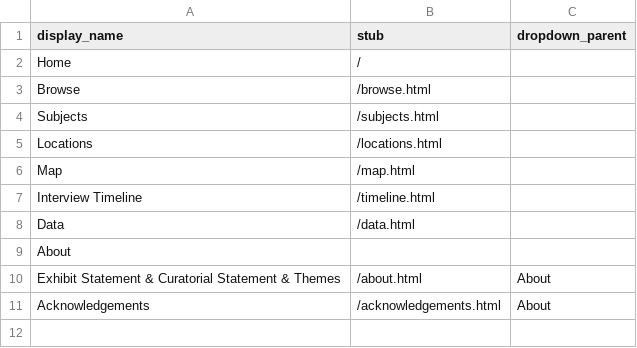
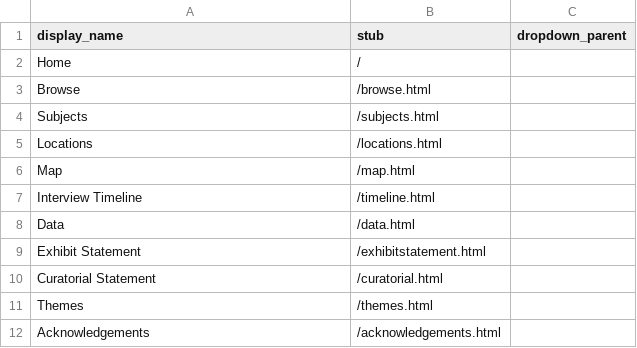
Before and after one commit to charlenemandimutsira-bit/untoh_test, a CSV file: _data/config-nav.csv, drawn as a sheet.

Commit message:
Update config-nav.csv

```diff
--- a/_data/config-nav.csv
+++ b/_data/config-nav.csv
@@ -8,4 +8,5 @@ Interview Timeline,/timeline.html,
 Data,/data.html,
-About,,
-Exhibit Statement & Curatorial Statement & Themes,/about.html,About
-Acknowledgements,/acknowledgements.html,About
+Exhibit Statement,/exhibitstatement.html,
+Curatorial Statement,/curatorial.html,
+Themes,/themes.html,
+Acknowledgements,/acknowledgements.html,
```
